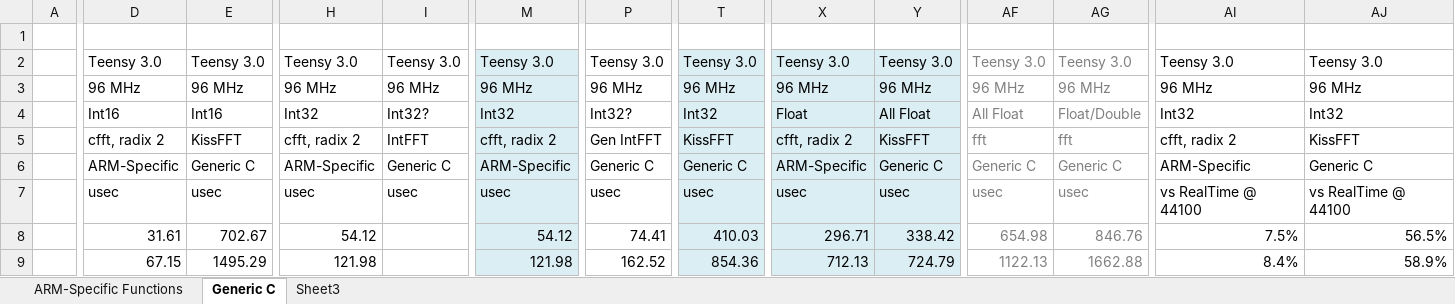
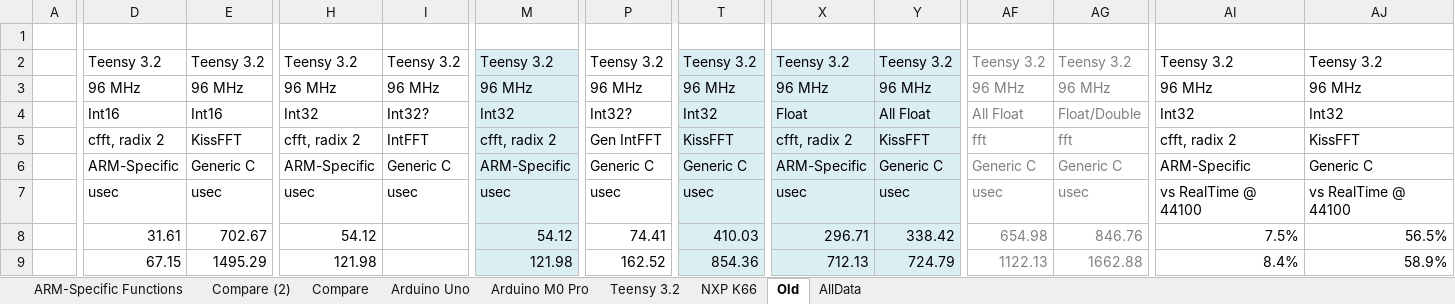
Before and after one commit to chipaudette/OpenAudio, an Excel workbook: Arduino/2015-07_Benchmarking/FFT Speed Results.xlsx, sheet Old, drawn as a sheet; only a part is shown, gaps mark what is left out; values as stored, in another font and other column widths than the file's, no borders; the diff covers the shown part only; the diff names each change by its address in the sheet, - before the commit and + after, or states it on an @@ line.

```diff
--- a/Arduino/2015-07_Benchmarking/FFT Speed Results.xlsx (sheet Old)
+++ b/Arduino/2015-07_Benchmarking/FFT Speed Results.xlsx (sheet Old)
-sheet tab: Generic C
+sheet tab: Old
-sheet tab: Sheet3
+sheet tab: Teensy 3.2
+sheet tab: Compare (2)
+sheet tab: Compare
+sheet tab: Arduino Uno
+sheet tab: Arduino M0 Pro
+sheet tab: NXP K66
+sheet tab: AllData
@@ sheet tab order changed: ARM-Specific Functions | Compare (2) | Compare | Arduino Uno | Arduino M0 Pro | Teensy 3.2 | NXP K66 | Old | AllData @@
-D2: Teensy 3.0
+D2: Teensy 3.2
-E2: Teensy 3.0
+E2: Teensy 3.2
-H2: Teensy 3.0
+H2: Teensy 3.2
-I2: Teensy 3.0
+I2: Teensy 3.2
-M2: Teensy 3.0
+M2: Teensy 3.2
-P2: Teensy 3.0
+P2: Teensy 3.2
-T2: Teensy 3.0
+T2: Teensy 3.2
-X2: Teensy 3.0
+X2: Teensy 3.2
-Y2: Teensy 3.0
+Y2: Teensy 3.2
-AF2: Teensy 3.0
+AF2: Teensy 3.2
-AG2: Teensy 3.0
+AG2: Teensy 3.2
-AI2: Teensy 3.0
+AI2: Teensy 3.2
-AJ2: Teensy 3.0
+AJ2: Teensy 3.2
```
Also changed, not shown: 2 edited cells elsewhere in this sheet, sheet Teensy 3.2, charts or pictures, Arduino/2015-07_Benchmarking/FIR Speed Results.xlsx, 3 other files.
